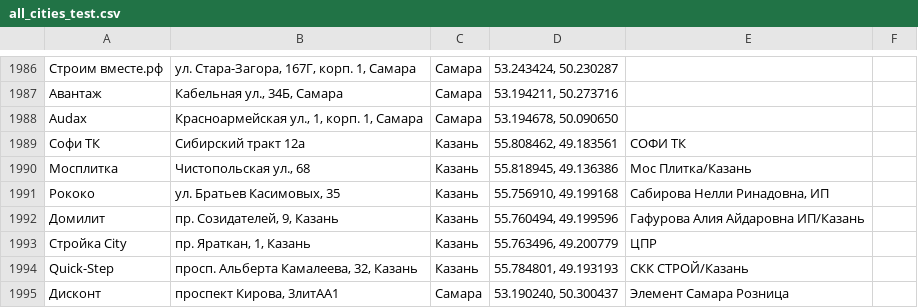
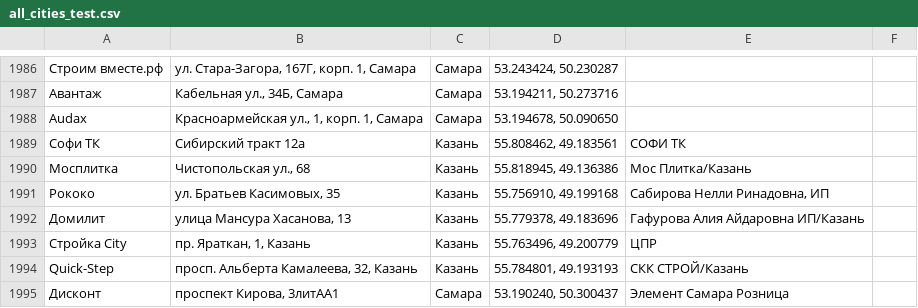
Before and after one commit to Dmitriknow/Points, a CSV file: all_cities_test.csv, drawn as a sheet; only a part is shown, gaps mark what is left out.

Commit message:
Update all_cities_test.csv

```diff
--- a/all_cities_test.csv
+++ b/all_cities_test.csv
@@ -1991,3 +1991,3 @@ Audax;Красноармейская ул., 1, корп. 1, Самара;Сам
 Рококо;ул. Братьев Касимовых, 35;Казань;55.756910, 49.199168;Сабирова Нелли Ринадовна, ИП
-Домилит;пр. Созидателей, 9, Казань;Казань;55.760494, 49.199596;Гафурова Алия Айдаровна ИП/Казань
+Домилит;улица Мансура Хасанова, 13;Казань;55.779378, 49.183696;Гафурова Алия Айдаровна ИП/Казань
 Стройка City;пр. Яраткан, 1, Казань;Казань;55.763496, 49.200779;ЦПР
```
